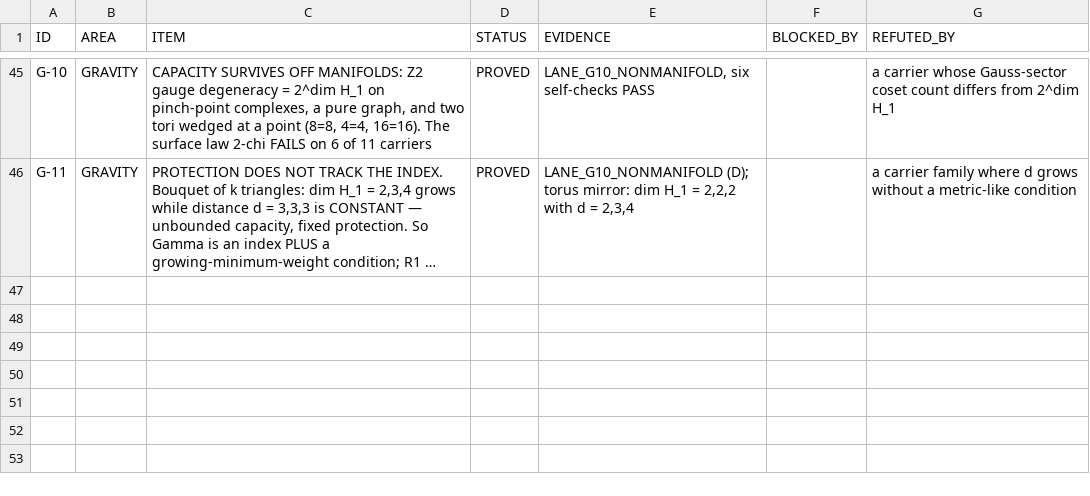
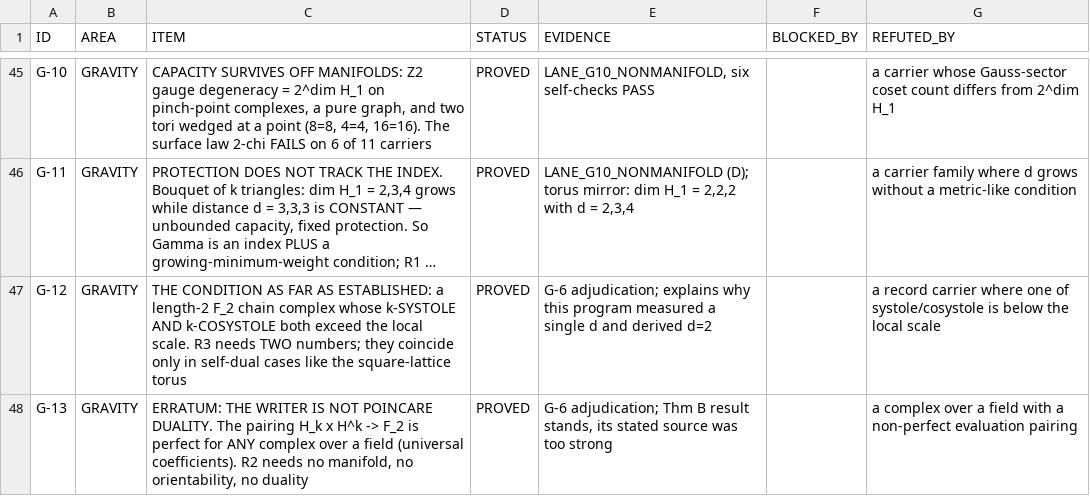
Before and after one commit to gravacle/where-atoms-come-from, a TSV file: ledger/status_ledger.tsv, drawn as a sheet; only a part is shown, gaps mark what is left out; long unchanged cells end in …; the diff covers the shown part only; the diff names each change by its address in the sheet, - before the commit and + after, or states it on an @@ line.

```diff
--- a/ledger/status_ledger.tsv
+++ b/ledger/status_ledger.tsv
+row 47: G-12 | GRAVITY | THE CONDITION AS FAR AS ESTABLISHED: a length-2 F_2 chain complex whose k-SYSTOLE AND k-COSYSTOLE both exceed the local scale. R3 needs TWO numbers; they coincide only in self-dual cases like the square-lattice torus | PROVED | G-6 adjudication; explains why this program measured a single d and derived d=2 |  | a record carrier where one of systole/cosystole is below the local scale
+row 48: G-13 | GRAVITY | ERRATUM: THE WRITER IS NOT POINCARE DUALITY. The pairing H_k x H^k -> F_2 is perfect for ANY complex over a field (universal coefficients). R2 needs no manifold, no orientability, no duality | PROVED | G-6 adjudication; Thm B result stands, its stated source was too strong |  | a complex over a field with a non-perfect evaluation pairing
```
Also changed, not shown: 2 added rows and 5 edited cells elsewhere in this file, 7 other files.
